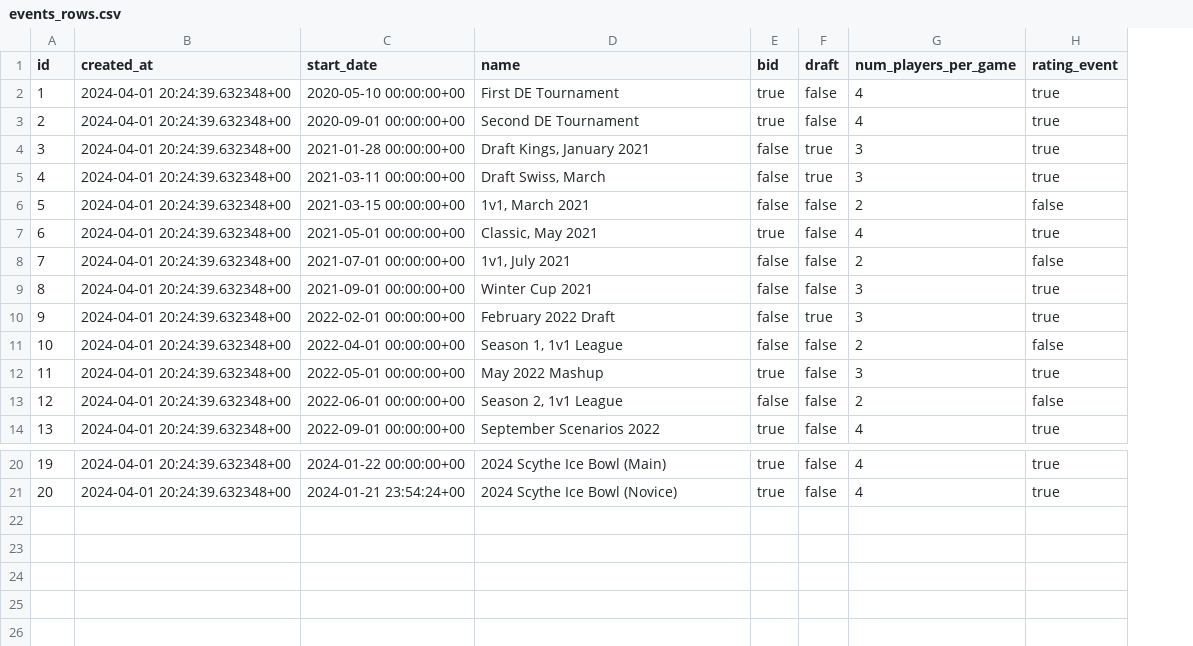
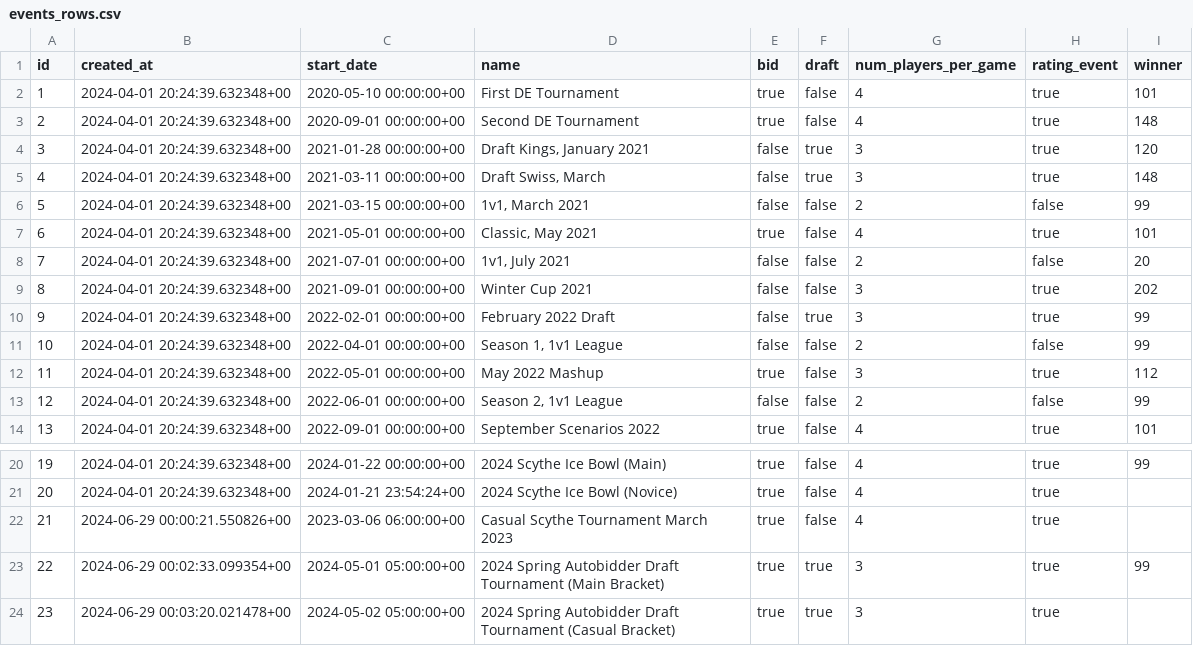
Before and after one commit to nrsimonelli/python-openskill, a CSV file: events_rows.csv, drawn as a sheet; only a part is shown, gaps mark what is left out; the diff names each change by its address in the sheet, - before the commit and + after, or states it on an @@ line.

```diff
--- a/events_rows.csv
+++ b/events_rows.csv
+column I (winner), rows 2-14: 101 | 148 | 120 | 148 | 99 | 101 | 20 | 202 | 99 | 99 | 112 | 99 | 101; row 20: 99
+row 22: 21 | 2024-06-29 00:00:21.550826+00 | 2023-03-06 06:00:00+00 | Casual Scythe Tournament March 2023 | true | false | 4 | true
+row 23: 22 | 2024-06-29 00:02:33.099354+00 | 2024-05-01 05:00:00+00 | 2024 Spring Autobidder Draft Tournament (Main Bracket) | true | true | 3 | true | 99
+row 24: 23 | 2024-06-29 00:03:20.021478+00 | 2024-05-02 05:00:00+00 | 2024 Spring Autobidder Draft Tournament (Casual Bracket) | true | true | 3 | true
```
Also changed, not shown: values.csv, 10 other files.
